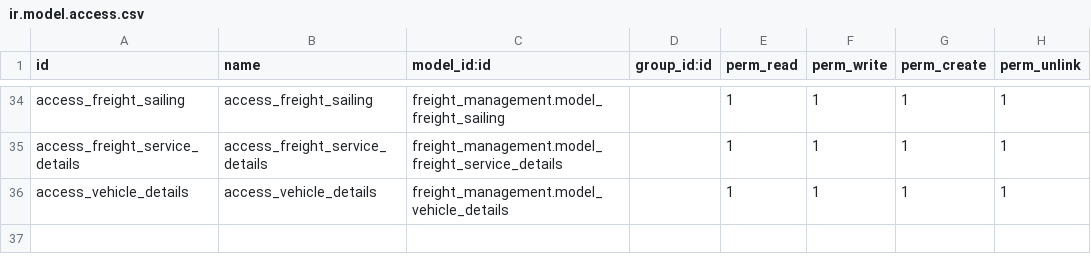
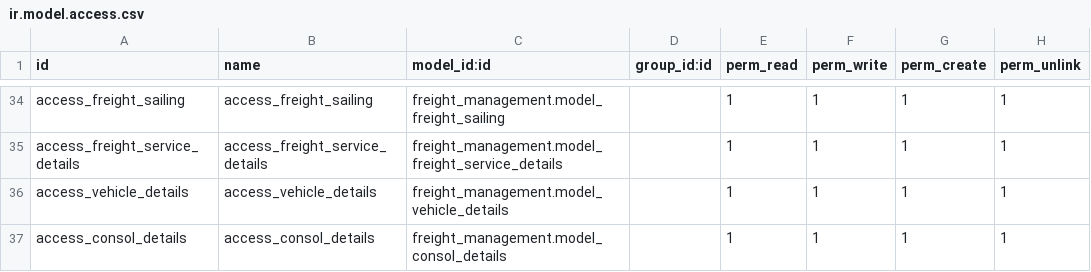
Before and after one commit to EBS-Intalio/GES, a CSV file: freight_management/security/ir.model.access.csv, drawn as a sheet; only a part is shown, gaps mark what is left out; the diff names each change by its address in the sheet, - before the commit and + after, or states it on an @@ line.

```diff
--- a/freight_management/security/ir.model.access.csv
+++ b/freight_management/security/ir.model.access.csv
+row 37: access_consol_details | access_consol_details | freight_management.model_consol_details |  | 1 | 1 | 1 | 1
```
Also changed, not shown: 8 other files.
